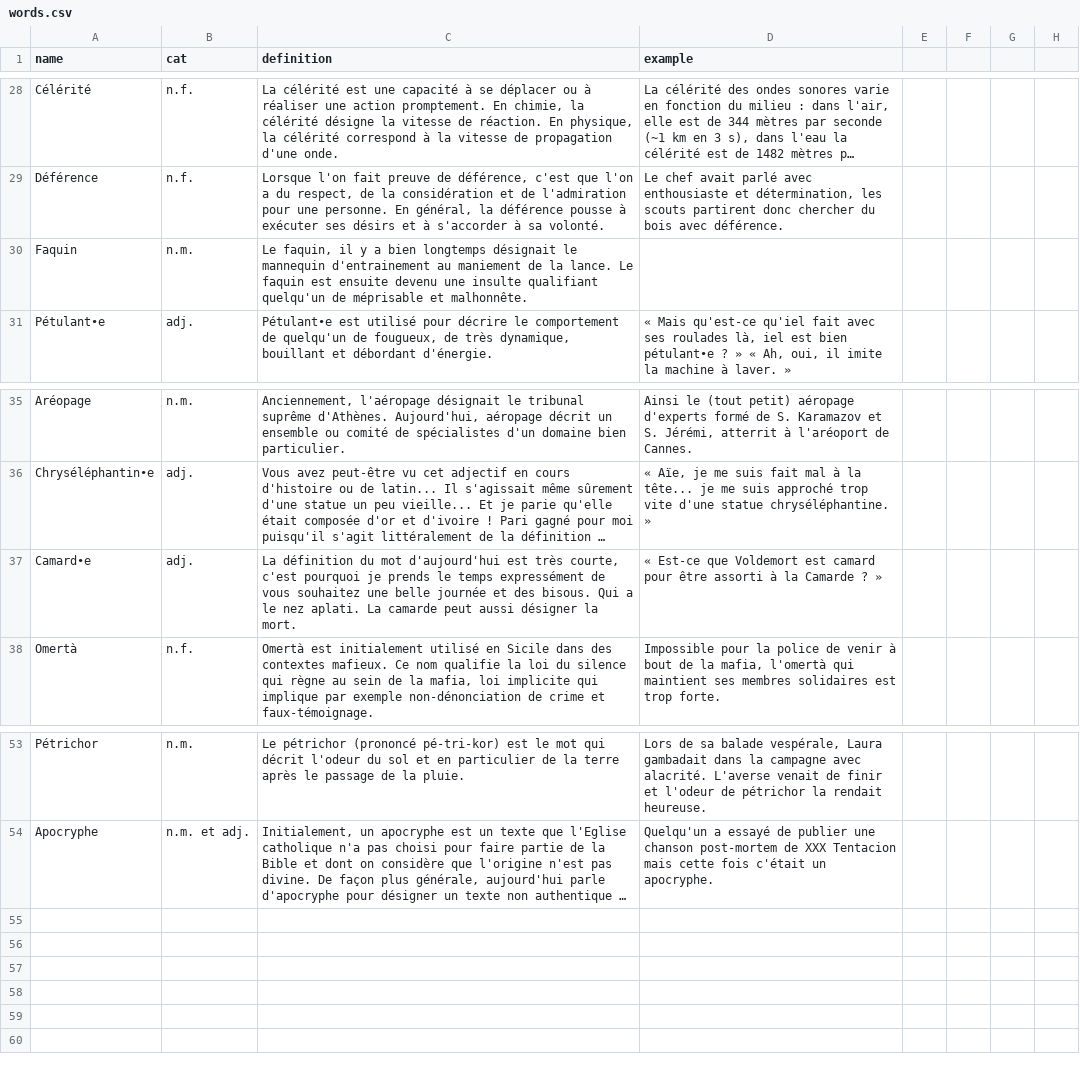
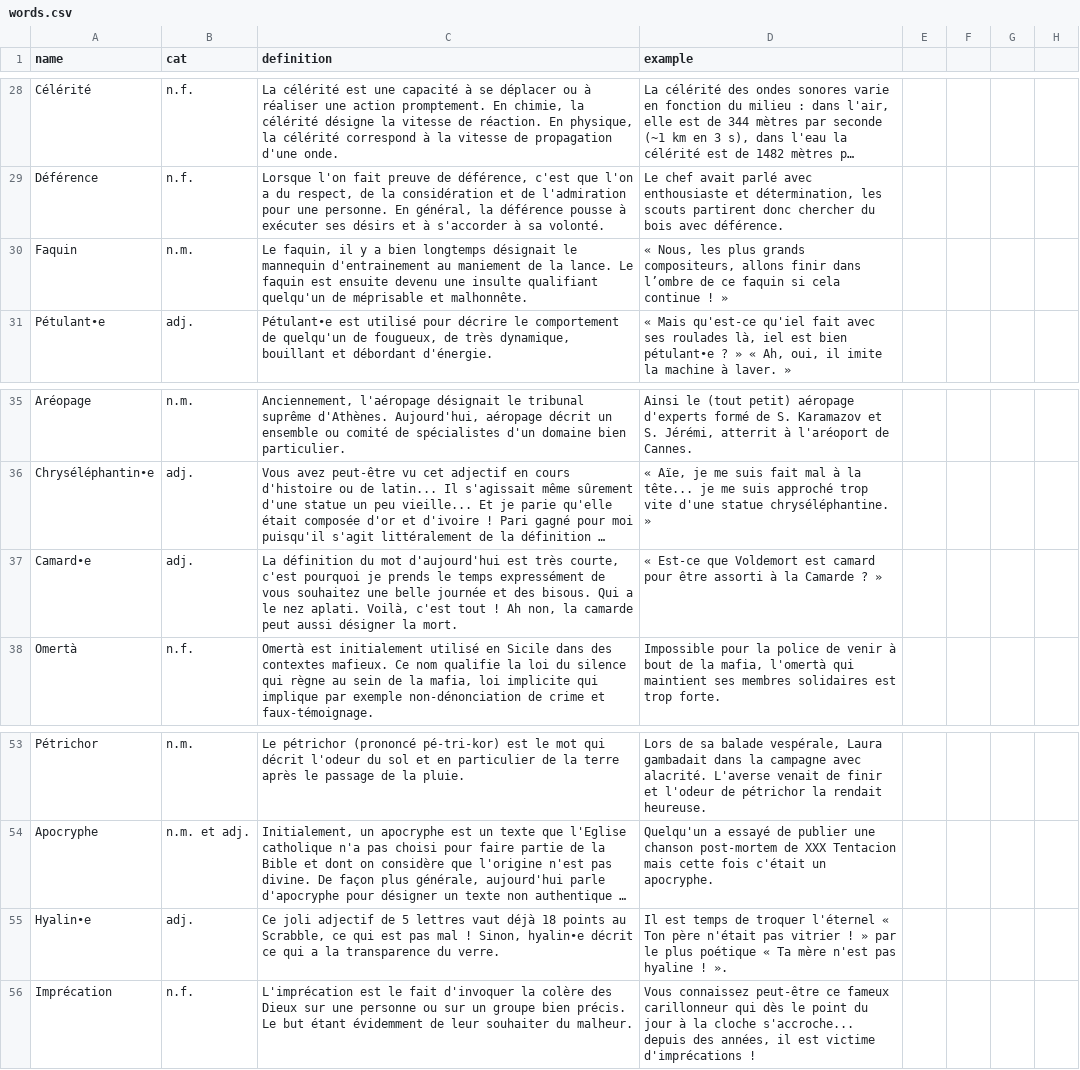
Before and after one commit to Thorgrue/loquacious, a CSV file: words.csv, drawn as a sheet; only a part is shown, gaps mark what is left out; long unchanged cells end in …; the diff names each change by its address in the sheet, - before the commit and + after, or states it on an @@ line.

Commit message:
+2

```diff
--- a/words.csv
+++ b/words.csv
-D30 (example): (empty)
+D30 (example): « Nous, les plus grands compositeurs, allons finir dans l’ombre de ce faquin si cela continue ! »
-C37 (definition): …nez aplati. La camarde peut…
+C37 (definition): …nez aplati. Voilà, c'est tout ! Ah non, la camarde peut…
+row 55: Hyalin•e | adj. | Ce joli adjectif de 5 lettres vaut déjà 18 points au Scrabble, ce qui est pas mal ! Sinon, hyalin•e décrit ce qui a la transparence du verre. | Il est temps de troquer l'éternel « Ton père n'était pas vitrier ! » par le plus poétique « Ta mère n'est pas hyaline ! ».
+row 56: Imprécation | n.f. | L'imprécation est le fait d'invoquer la colère des Dieux sur une personne ou sur un groupe bien précis. Le but étant évidemment de leur souhaiter du malheur. | Vous connaissez peut-être ce fameux carillonneur qui dès le point du jour à la cloche s'accroche... depuis des années, il est victime d'imprécations !
```
